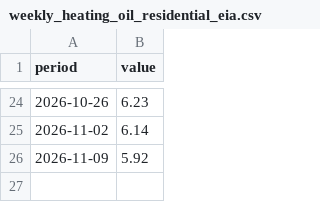
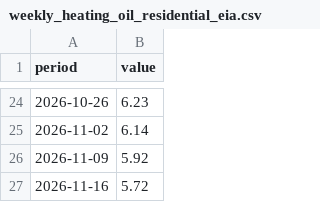
Before and after one commit to cbs-news-data/gas-prices, a CSV file: data/weekly_heating_oil_residential_eia.csv, drawn as a sheet; only a part is shown, gaps mark what is left out.

```diff
--- a/data/weekly_heating_oil_residential_eia.csv
+++ b/data/weekly_heating_oil_residential_eia.csv
@@ -26 +26,2 @@
 "2026-11-09",5.92
+"2026-11-16",5.72
```
Also changed, not shown: data/aaa_historical_gas_prices.csv, data/aaa_historical_gas_prices_1year.csv, 4 other files.
